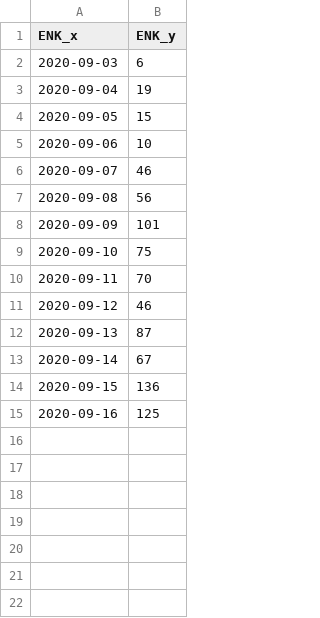
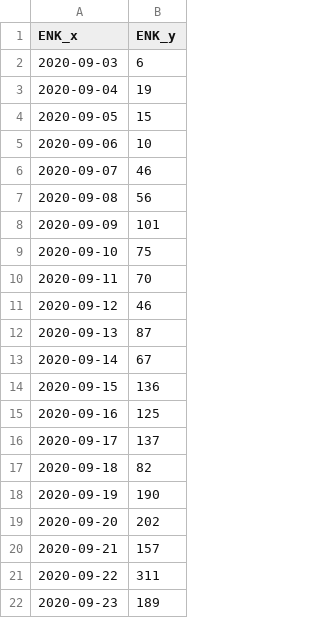
Before and after one commit to jviskari/enkeys, a CSV file: data/enkeys.csv, drawn as a sheet.

Commit message:
2020-09-23

```diff
--- a/data/enkeys.csv
+++ b/data/enkeys.csv
@@ -15 +15,8 @@ ENK_x,ENK_y
 2020-09-16,125
+2020-09-17,137
+2020-09-18,82
+2020-09-19,190
+2020-09-20,202
+2020-09-21,157
+2020-09-22,311
+2020-09-23,189
```
